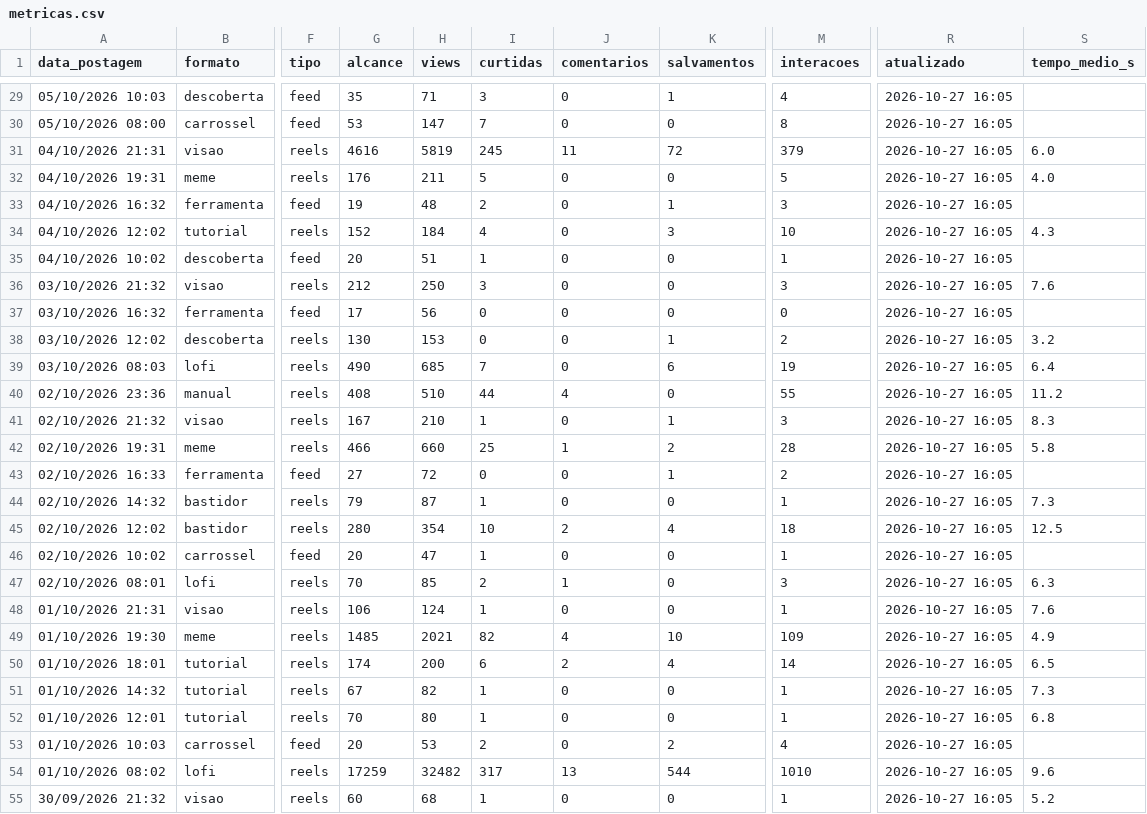
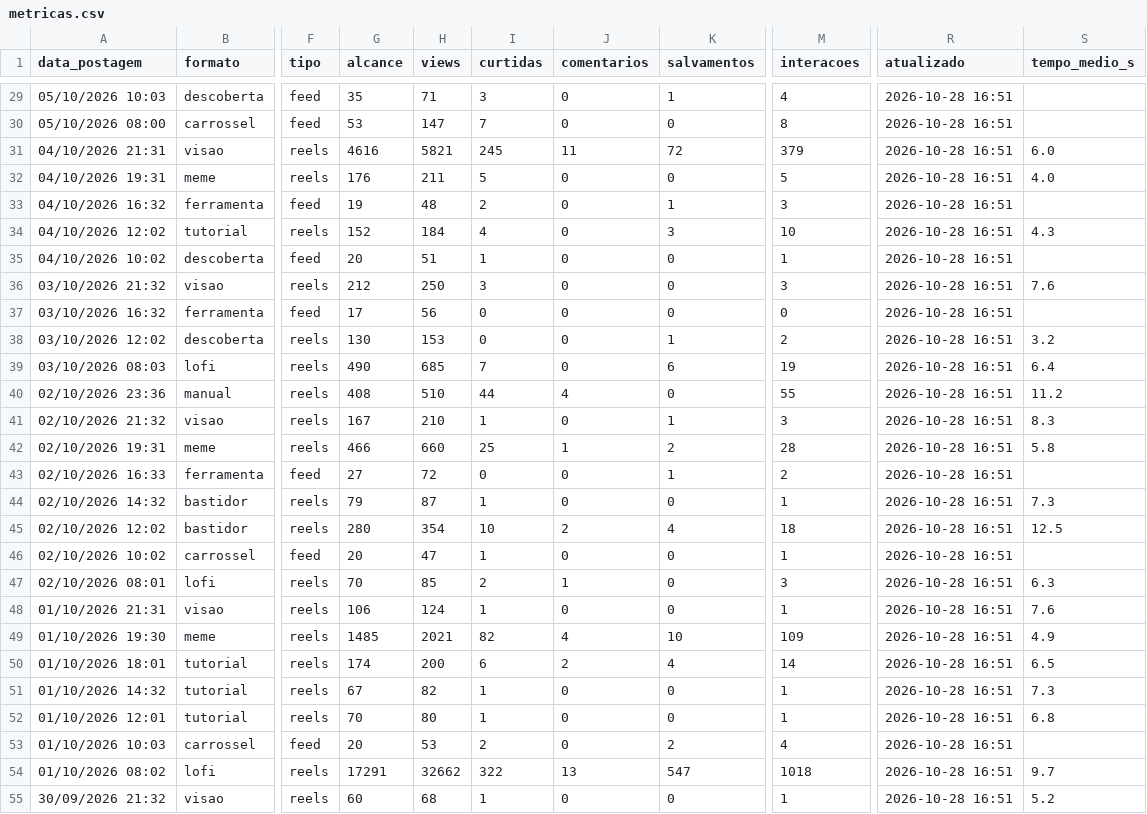
Before and after one commit to gabrielduartefaria26-lab/oasis-agendador, a CSV file: metricas.csv, drawn as a sheet; only a part is shown, gaps mark what is left out; the diff covers the shown part only; the diff names each change by its address in the sheet, - before the commit and + after, or states it on an @@ line.

```diff
--- a/metricas.csv
+++ b/metricas.csv
-R29:R55 (atualizado): 2026-10-27 16:05
+R29:R55 (atualizado): 2026-10-28 16:51
-H31 (views): 5819
+H31 (views): 5821
-G54 (alcance): 17259
+G54 (alcance): 17291
-H54 (views): 32482
+H54 (views): 32662
-I54 (curtidas): 317
+I54 (curtidas): 322
-K54 (salvamentos): 544
+K54 (salvamentos): 547
-M54 (interacoes): 1010
+M54 (interacoes): 1018
-S54 (tempo_medio_s): 9.6
+S54 (tempo_medio_s): 9.7
```
Also changed, not shown: 83 edited cells elsewhere in this file.
